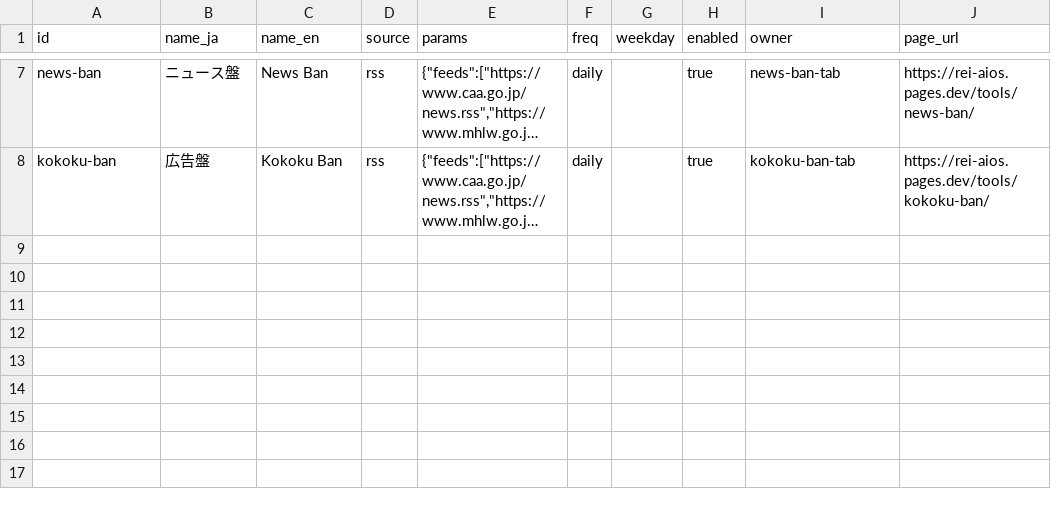
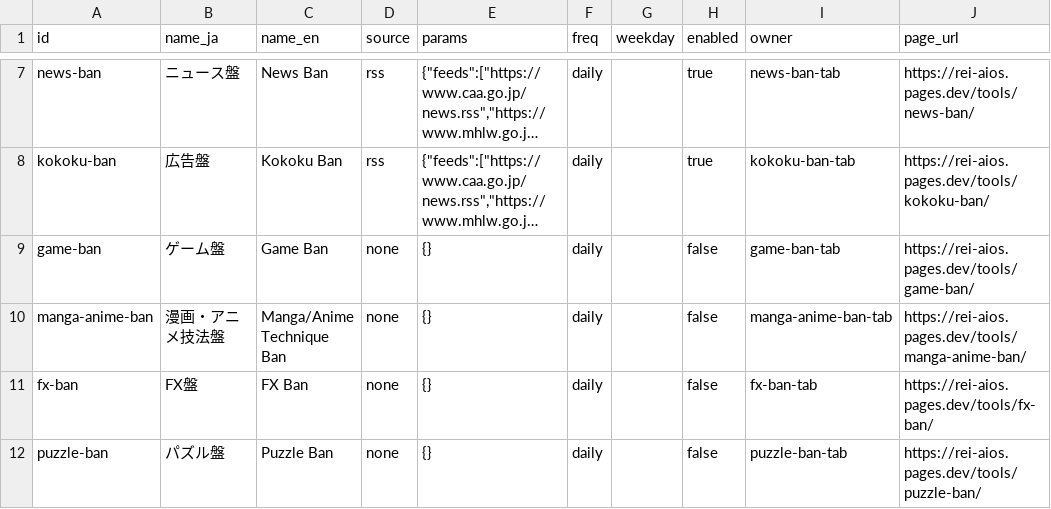
Before and after one commit to fc0web/ban-bots, a CSV file: registry/bans.csv, drawn as a sheet; only a part is shown, gaps mark what is left out; long unchanged cells end in …; the diff names each change by its address in the sheet, - before the commit and + after, or states it on an @@ line.

```diff
--- a/registry/bans.csv
+++ b/registry/bans.csv
+row 9: game-ban | ゲーム盤 | Game Ban | none | {} | daily |  | false | game-ban-tab | https://rei-aios.pages.dev/tools/game-ban/
+row 10: manga-anime-ban | 漫画・アニメ技法盤 | Manga/Anime Technique Ban | none | {} | daily |  | false | manga-anime-ban-tab | https://rei-aios.pages.dev/tools/manga-anime-ban/
+row 11: fx-ban | FX盤 | FX Ban | none | {} | daily |  | false | fx-ban-tab | https://rei-aios.pages.dev/tools/fx-ban/
+row 12: puzzle-ban | パズル盤 | Puzzle Ban | none | {} | daily |  | false | puzzle-ban-tab | https://rei-aios.pages.dev/tools/puzzle-ban/
```
Also changed, not shown: 13 other files.
